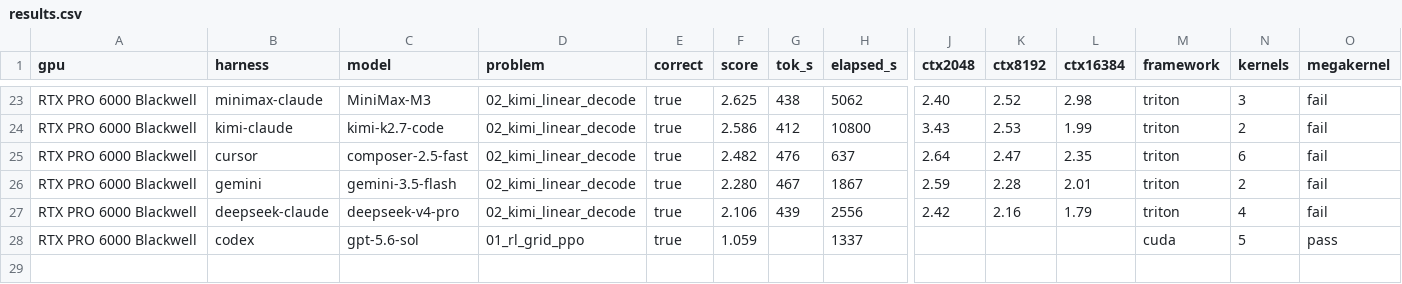
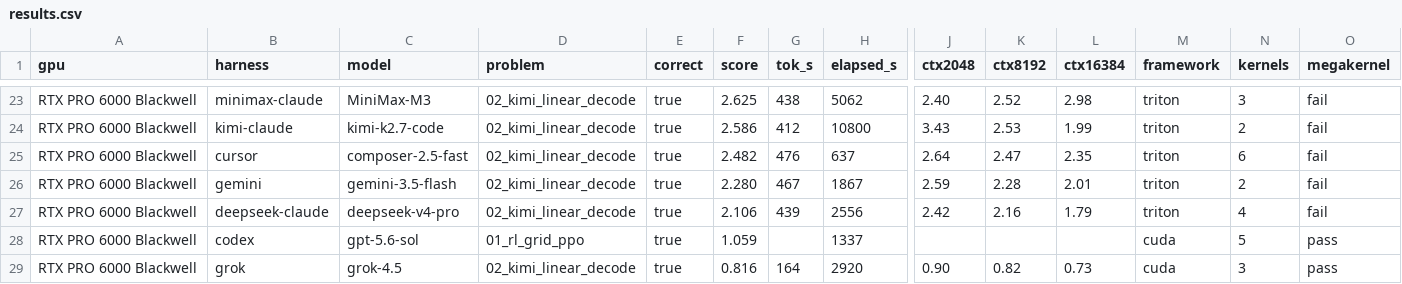
Before and after one commit to Infatoshi/kernelbench.com, a CSV file: public/data/mega/results.csv, drawn as a sheet; only a part is shown, gaps mark what is left out; rows hold the shown columns only; the diff names each change by its address in the sheet, - before the commit and + after, or states it on an @@ line.

Commit message:
publish Grok 4.5 clean mega kimi-linear cell (0.82x)
Independent boxed rerun after contaminated 18.9x; RTX PRO 6000 board only.

```diff
--- a/public/data/mega/results.csv
+++ b/public/data/mega/results.csv
+row 29: RTX PRO 6000 Blackwell | grok | grok-4.5 | 02_kimi_linear_decode | true | 0.816 | 164 | 2920 | 0.90 | 0.82 | 0.73 | cuda | 3 | pass
```
Also changed, not shown: 4 other files.
